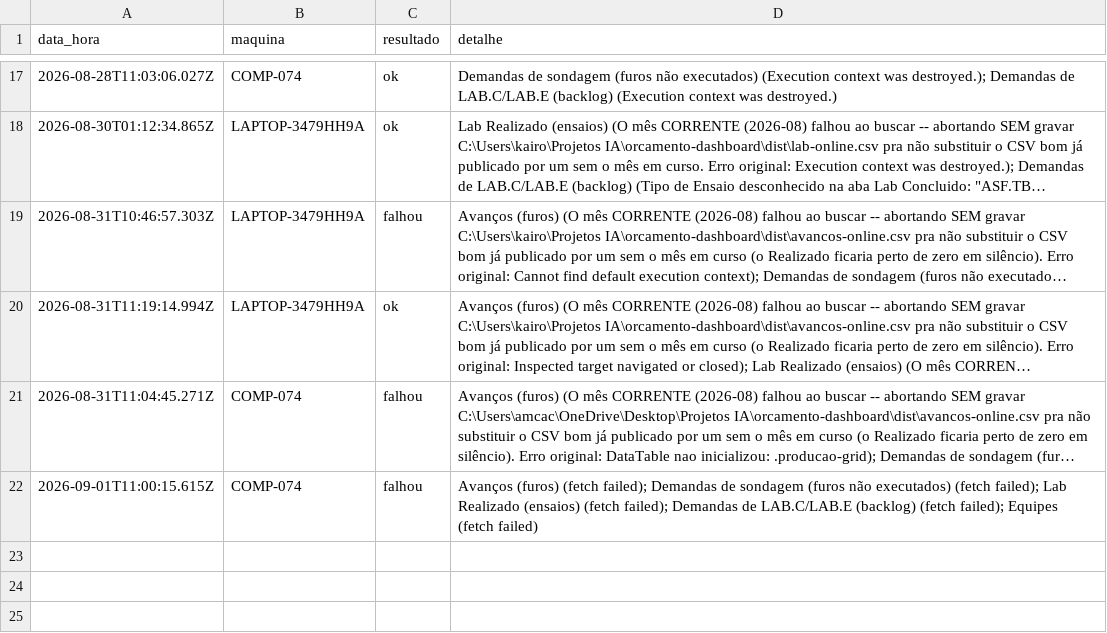
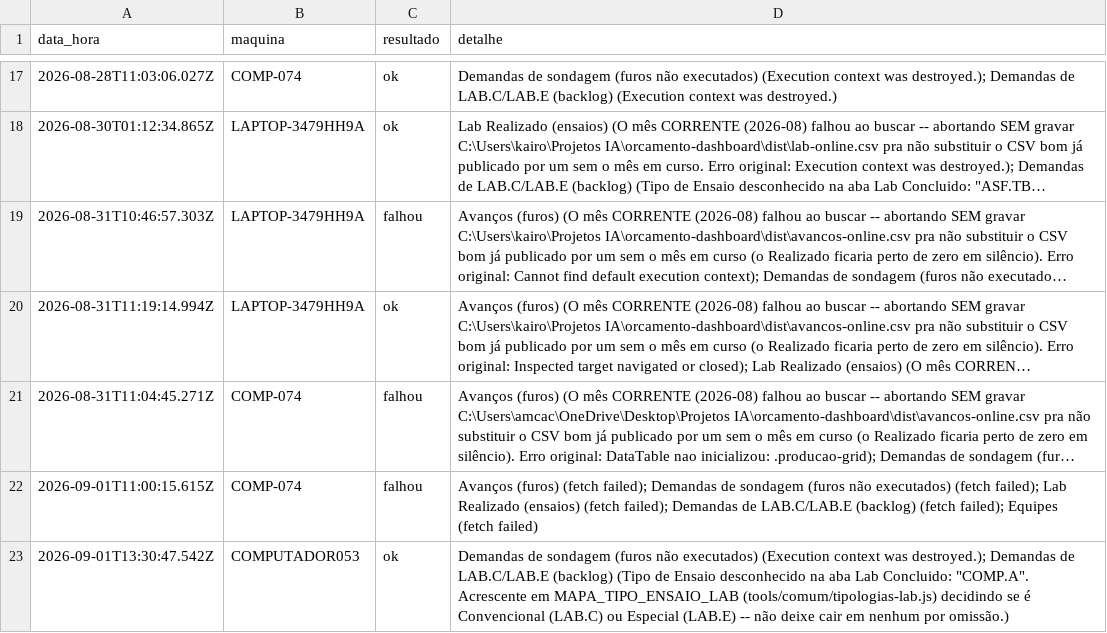
Before and after one commit to amcaccere261283/orcamento-dashboard, a CSV file: dist/heartbeat-atualizacao-volume.csv, drawn as a sheet; only a part is shown, gaps mark what is left out; long unchanged cells end in …; the diff names each change by its address in the sheet, - before the commit and + after, or states it on an @@ line.

Commit message:
Atualização escalonada (01/09/2026, 10:30:52, COMPUTADOR053, ok)
Falha na busca de: Demandas de sondagem (furos não executados) (Execution context was destroyed.); Demandas de LAB.C/LAB.E (backlog) (Tipo de Ensaio desconhecido na aba Lab Concluido: "COMP.A". Acrescente em MAPA_TIPO_ENSAIO_LAB (tools/comum/tipologias-lab.js) decidindo se é Convencional (LAB.C) ou Especial (LAB.E) -- não deixe cair em nenhum por omissão.)

```diff
--- a/dist/heartbeat-atualizacao-volume.csv
+++ b/dist/heartbeat-atualizacao-volume.csv
+row 23: 2026-09-01T13:30:47.542Z | COMPUTADOR053 | ok | Demandas de sondagem (furos não executados) (Execution context was destroyed.); Demandas de LAB.C/LAB.E (backlog) (Tipo de Ensaio desconhecido na aba Lab Concluido: "COMP.A". Acrescente em MAPA_TIPO_ENSAIO_LAB (tools/comum/tipologias-lab.js) decidindo se é Convencional (LAB.C) ou Especial (LAB.E) -- não deixe cair em nenhum por omissão.)
```
Also changed, not shown: docs/heartbeat-atualizacao-volume.csv, 12 other files.
